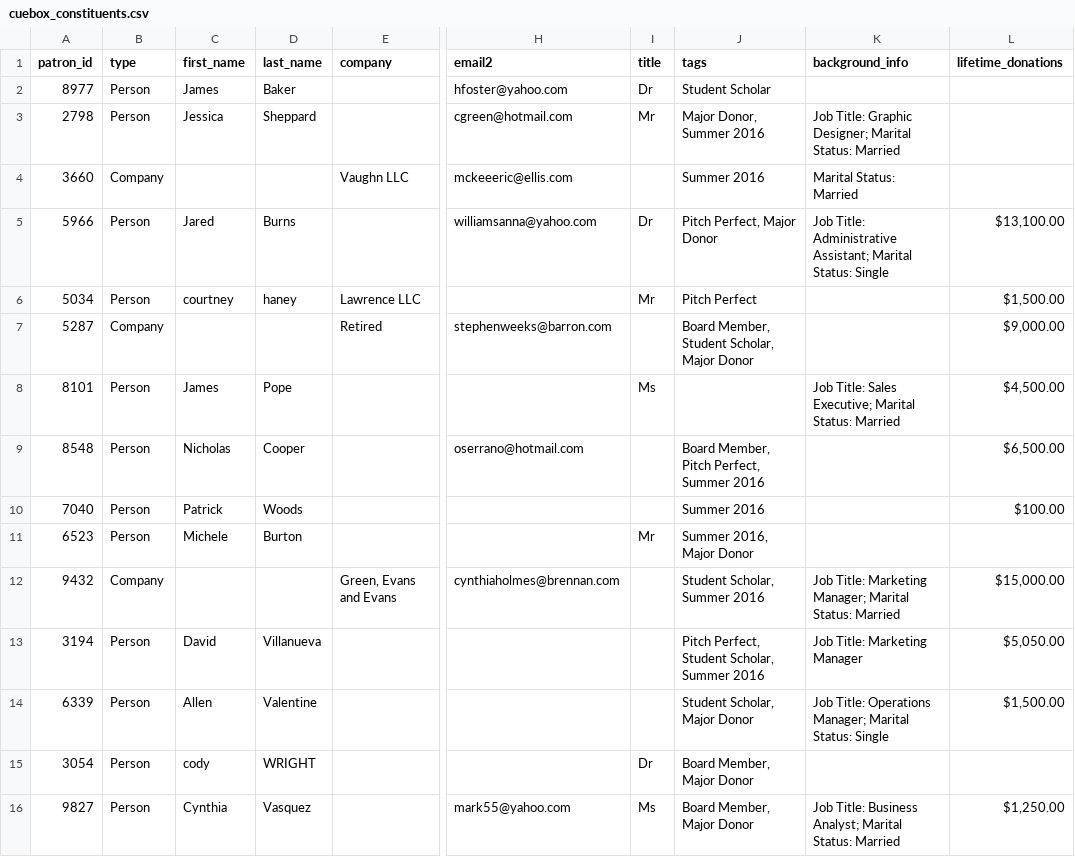
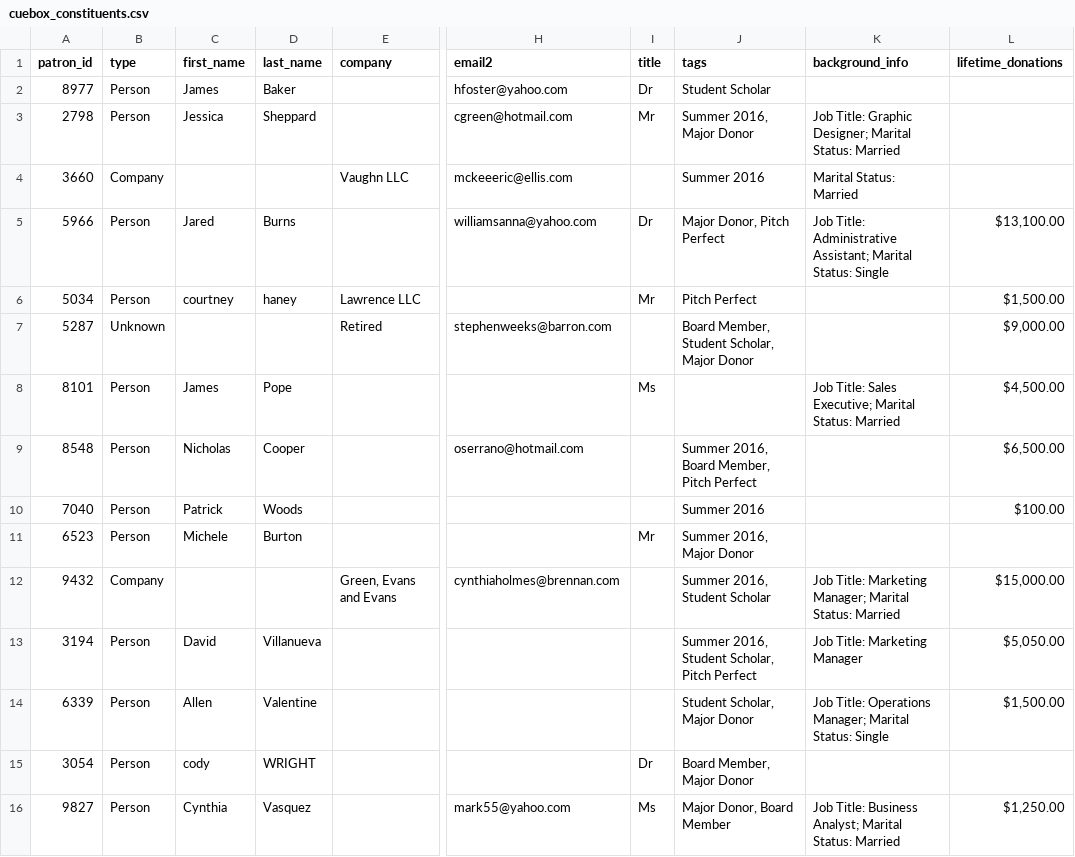
Before and after one commit to Nmeng01/Cuebox-take-home, a CSV file: sample_output/cuebox_constituents.csv, drawn as a sheet; only a part is shown, gaps mark what is left out; the diff covers the shown part only; the diff names each change by its address in the sheet, - before the commit and + after, or states it on an @@ line.

```diff
--- a/sample_output/cuebox_constituents.csv
+++ b/sample_output/cuebox_constituents.csv
-J3 (tags): Major Donor, Summer 2016
+J3 (tags): Summer 2016, Major Donor
-J5 (tags): Pitch Perfect, Major Donor
+J5 (tags): Major Donor, Pitch Perfect
-B7 (type): Company
+B7 (type): Unknown
-J9 (tags): Board Member, Pitch Perfect, Summer 2016
+J9 (tags): Summer 2016, Board Member, Pitch Perfect
-J12 (tags): Student Scholar, Summer 2016
+J12 (tags): Summer 2016, Student Scholar
-J13 (tags): Pitch Perfect, Student Scholar, Summer 2016
+J13 (tags): Summer 2016, Student Scholar, Pitch Perfect
-J16 (tags): Board Member, Major Donor
+J16 (tags): Major Donor, Board Member
```
Also changed, not shown: 53 edited cells elsewhere in this file, 7 other files.
